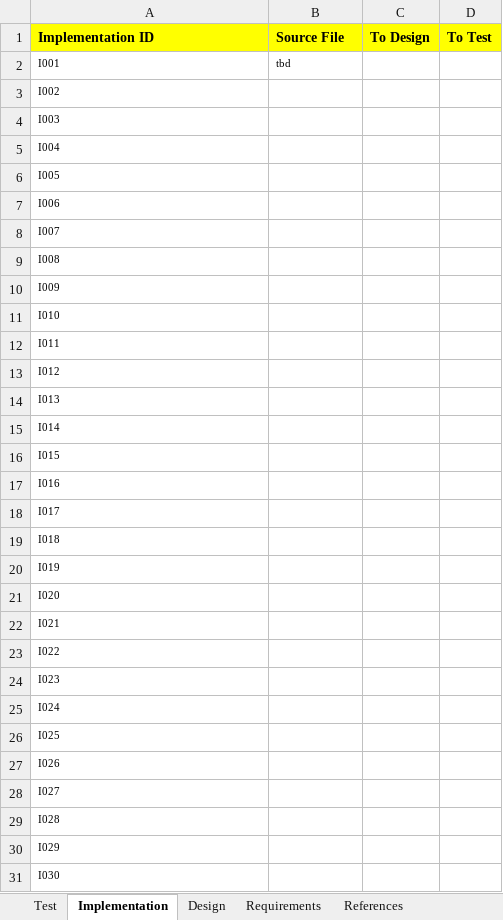
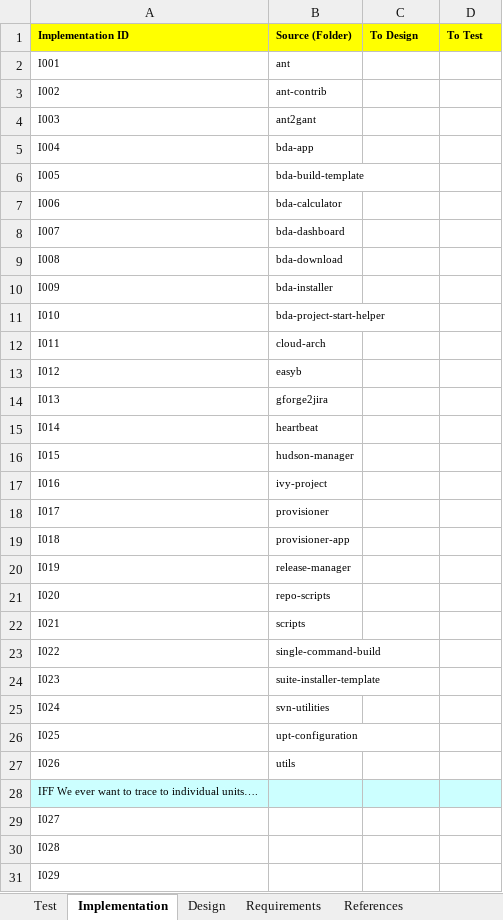
Before and after one commit to NCIP/automation, an Excel workbook: docs/requirements_traceability/bda_requirements_traceability_matrix.xlsx, sheet Implementation, drawn as a sheet; only a part is shown; the shorter side is filled out with more unchanged rows; values as stored, in another font and other column widths than the file's, no borders; the diff names each change by its address in the sheet, - before the commit and + after, or states it on an @@ line.

```diff
--- a/docs/requirements_traceability/bda_requirements_traceability_matrix.xlsx (sheet Implementation)
+++ b/docs/requirements_traceability/bda_requirements_traceability_matrix.xlsx (sheet Implementation)
@@ A1:D1 text size: smaller @@
-B1: Source File
+B1: Source (Folder)
-B2 (Source (Folder)): tbd
+B2 (Source (Folder)): ant
-B3 (Source (Folder)): (empty)
+B3 (Source (Folder)): ant-contrib
-B4 (Source (Folder)): (empty)
+B4 (Source (Folder)): ant2gant
-B5 (Source (Folder)): (empty)
+B5 (Source (Folder)): bda-app
-B6 (Source (Folder)): (empty)
+B6 (Source (Folder)): bda-build-template
-B7 (Source (Folder)): (empty)
+B7 (Source (Folder)): bda-calculator
-B8 (Source (Folder)): (empty)
+B8 (Source (Folder)): bda-dashboard
-B9 (Source (Folder)): (empty)
+B9 (Source (Folder)): bda-download
-B10 (Source (Folder)): (empty)
+B10 (Source (Folder)): bda-installer
-B11 (Source (Folder)): (empty)
+B11 (Source (Folder)): bda-project-start-helper
-B12 (Source (Folder)): (empty)
+B12 (Source (Folder)): cloud-arch
-B13 (Source (Folder)): (empty)
+B13 (Source (Folder)): easyb
-B14 (Source (Folder)): (empty)
+B14 (Source (Folder)): gforge2jira
-B15 (Source (Folder)): (empty)
+B15 (Source (Folder)): heartbeat
-B16 (Source (Folder)): (empty)
+B16 (Source (Folder)): hudson-manager
-B17 (Source (Folder)): (empty)
+B17 (Source (Folder)): ivy-project
-B18 (Source (Folder)): (empty)
+B18 (Source (Folder)): provisioner
-B19 (Source (Folder)): (empty)
+B19 (Source (Folder)): provisioner-app
-B20 (Source (Folder)): (empty)
+B20 (Source (Folder)): release-manager
-B21 (Source (Folder)): (empty)
+B21 (Source (Folder)): repo-scripts
-B22 (Source (Folder)): (empty)
+B22 (Source (Folder)): scripts
-B23 (Source (Folder)): (empty)
+B23 (Source (Folder)): single-command-build
-B24 (Source (Folder)): (empty)
+B24 (Source (Folder)): suite-installer-template
-B25 (Source (Folder)): (empty)
+B25 (Source (Folder)): svn-utilities
-B26 (Source (Folder)): (empty)
+B26 (Source (Folder)): upt-configuration
-B27 (Source (Folder)): (empty)
+B27 (Source (Folder)): utils
+row 28: IFF We ever want to trace to individual units….
```
Also changed, not shown: sheet Test, sheet Requirements, sheet Design, sheet References.
